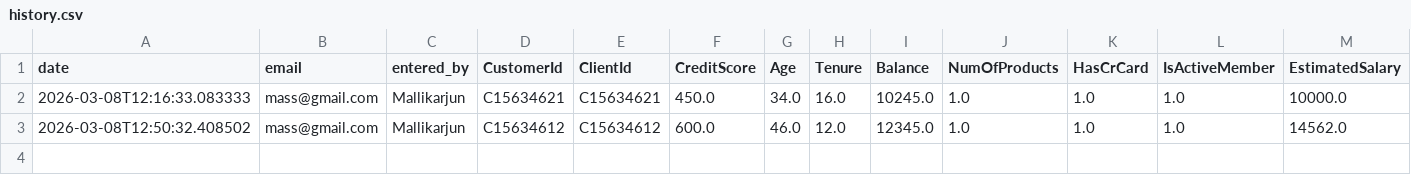
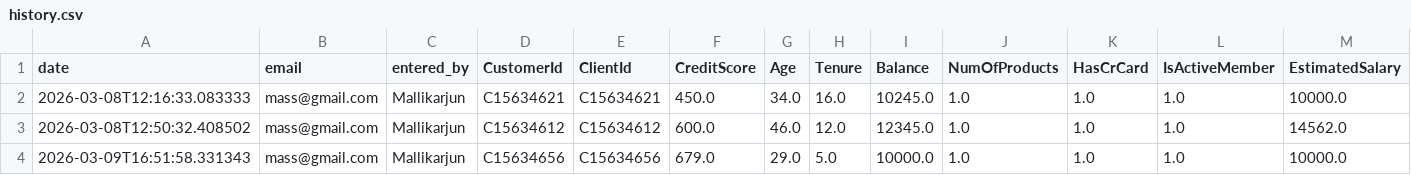
Before and after one commit to Anurag928/Bank-Customer-Churn, a CSV file: history.csv, drawn as a sheet; only a part is shown; rows hold the shown columns only; the diff names each change by its address in the sheet, - before the commit and + after, or states it on an @@ line.

```diff
--- a/history.csv
+++ b/history.csv
+row 4: 2026-03-09T16:51:58.331343 | mass@gmail.com | Mallikarjun | C15634656 | C15634656 | 679.0 | 29.0 | 5.0 | 10000.0 | 1.0 | 1.0 | 1.0 | 10000.0
```
Also changed, not shown: 9 other files.
